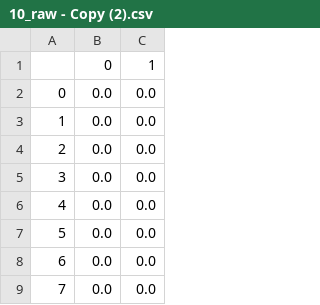
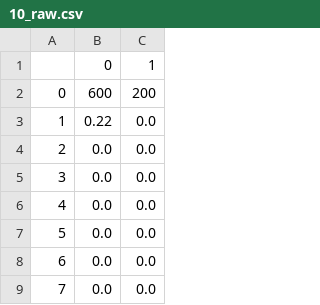
Before and after one commit to Fishified/FishTracker, a CSV file: 10_raw.csv (was 10_raw - Copy (2).csv), drawn as a sheet; only a part is shown.

```diff
--- a/10_raw - Copy (2).csv
+++ b/10_raw.csv
@@ -1,4 +1,4 @@
 ,0,1
-0,0.0,0.0
-1,0.0,0.0
+0,600,200
+1,0.22,0.0
 2,0.0,0.0
```
Also changed, not shown: 8 other files.
